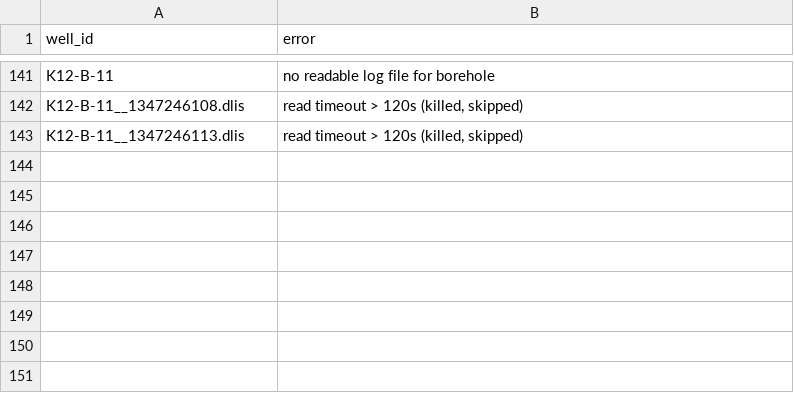
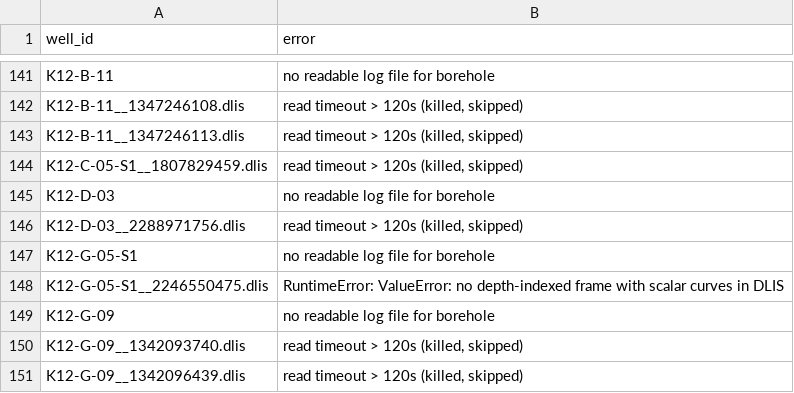
Before and after one commit to Ammar12Falah/LithoGPT-2, a CSV file: reports/nlog_failures.csv, drawn as a sheet; only a part is shown, gaps mark what is left out; the diff names each change by its address in the sheet, - before the commit and + after, or states it on an @@ line.

```diff
--- a/reports/nlog_failures.csv
+++ b/reports/nlog_failures.csv
+row 144: K12-C-05-S1__1807829459.dlis | read timeout > 120s (killed, skipped)
+row 145: K12-D-03 | no readable log file for borehole
+row 146: K12-D-03__2288971756.dlis | read timeout > 120s (killed, skipped)
+row 147: K12-G-05-S1 | no readable log file for borehole
+row 148: K12-G-05-S1__2246550475.dlis | RuntimeError: ValueError: no depth-indexed frame with scalar curves in DLIS
+row 149: K12-G-09 | no readable log file for borehole
+row 150: K12-G-09__1342093740.dlis | read timeout > 120s (killed, skipped)
+row 151: K12-G-09__1342096439.dlis | read timeout > 120s (killed, skipped)
```
Also changed, not shown: reports/nlog_coverage.csv, 2 other files.
